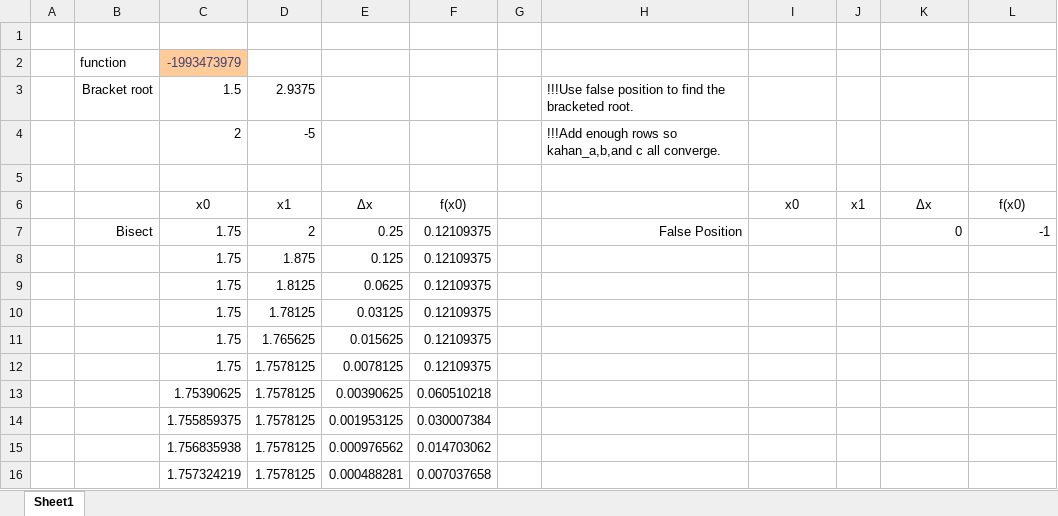
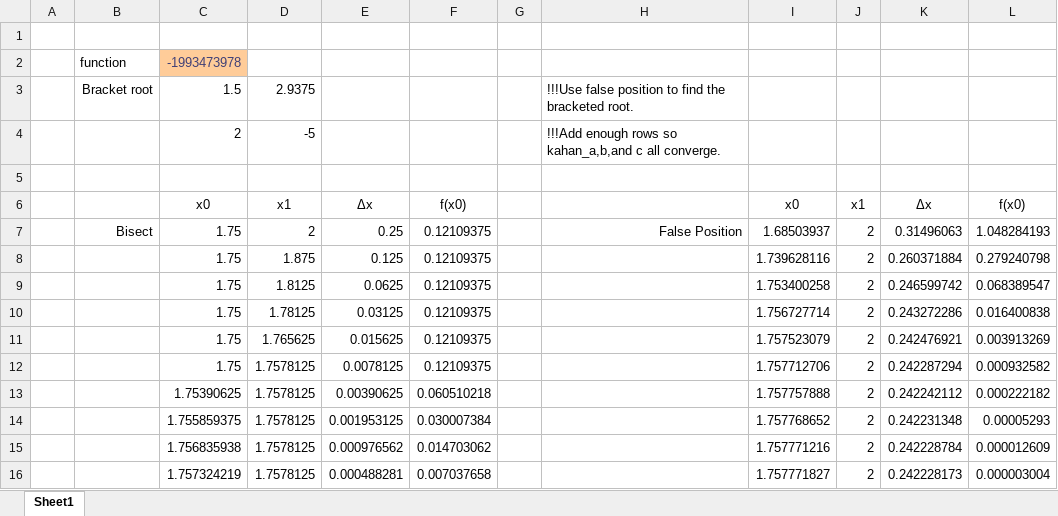
Before and after one commit to keithalewis/xllfloat, an Excel workbook: hw3.xlsx, sheet Sheet1, drawn as a sheet; only a part is shown; values as stored, in another font and other column widths than the file's, no borders; the diff covers the shown part only; the diff names each change by its address in the sheet, - before the commit and + after, or states it on an @@ line.

```diff
--- a/hw3.xlsx (sheet Sheet1)
+++ b/hw3.xlsx (sheet Sheet1)
-C2: -1993473979
+C2: -1993473978
-I7: (empty)
+I7: 1.68503937
-J7:J16: (empty)
+J7:J16: 2
-K7: 0
+K7: 0.31496063
-L7: -1
+L7: 1.048284193
-I8: (empty)
+I8: 1.739628116
-K8: (empty)
+K8: 0.260371884
-L8: (empty)
+L8: 0.279240798
-I9: (empty)
+I9: 1.753400258
-K9: (empty)
+K9: 0.246599742
-L9: (empty)
+L9: 0.068389547
-I10: (empty)
+I10: 1.756727714
-K10: (empty)
+K10: 0.243272286
-L10: (empty)
+L10: 0.016400838
-I11: (empty)
+I11: 1.757523079
-K11: (empty)
+K11: 0.242476921
-L11: (empty)
+L11: 0.003913269
-I12: (empty)
+I12: 1.757712706
-K12: (empty)
+K12: 0.242287294
-L12: (empty)
+L12: 0.000932582
-I13: (empty)
+I13: 1.757757888
-K13: (empty)
+K13: 0.242242112
-L13: (empty)
+L13: 0.000222182
-I14: (empty)
+I14: 1.757768652
-K14: (empty)
+K14: 0.242231348
-L14: (empty)
+L14: 0.00005293
-I15: (empty)
+I15: 1.757771216
-K15: (empty)
+K15: 0.242228784
-L15: (empty)
+L15: 0.000012609
-I16: (empty)
+I16: 1.757771827
-K16: (empty)
+K16: 0.242228173
-L16: (empty)
+L16: 0.000003004
```
Also changed, not shown: 2 added rows and 164 edited cells elsewhere in this sheet, 1 other file.
